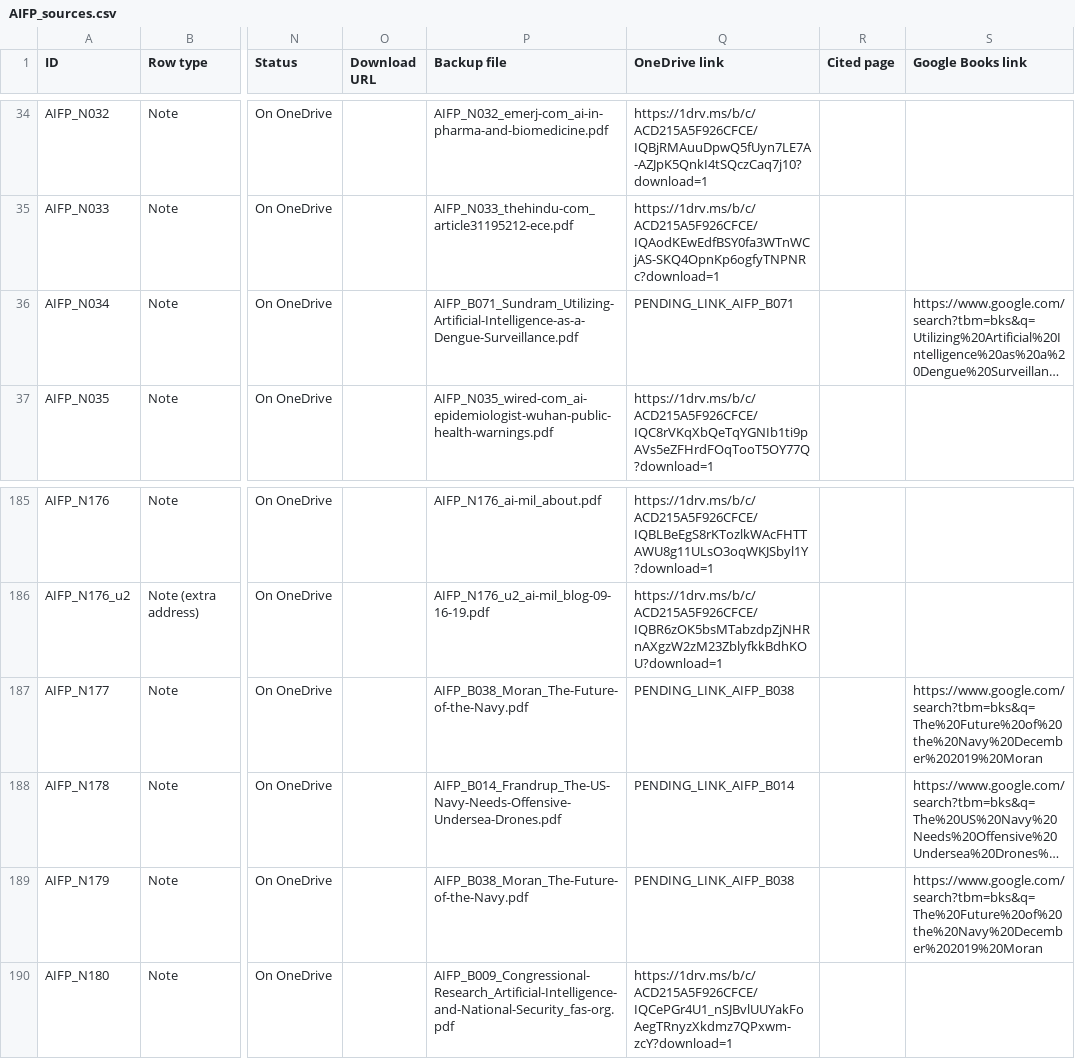
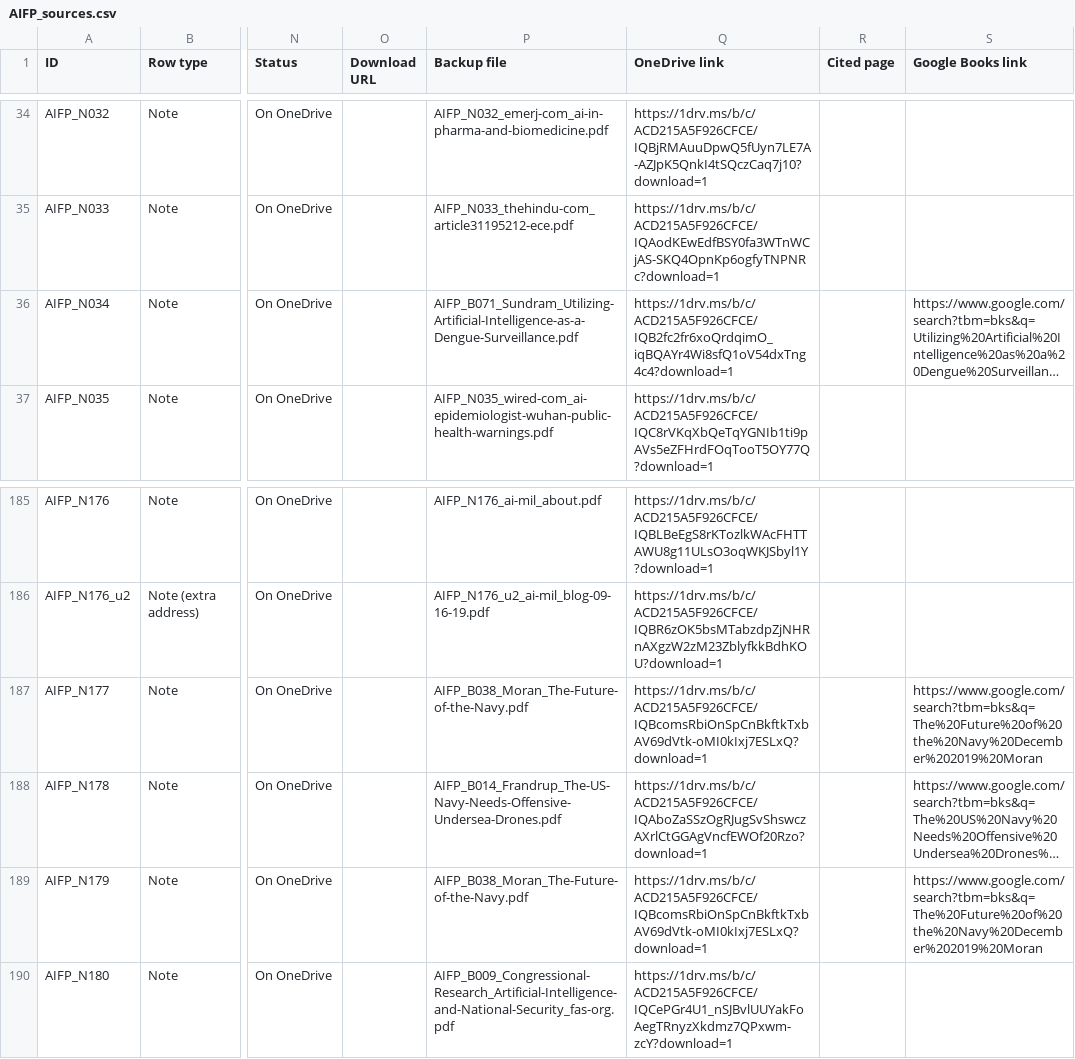
Before and after one commit to ankita-jagdeep123/if-books-backup, a CSV file: books/AIFP/AIFP_sources.csv, drawn as a sheet; only a part is shown, gaps mark what is left out; long unchanged cells end in …; the diff names each change by its address in the sheet, - before the commit and + after, or states it on an @@ line.

Commit message:
AIFP round 5: view links filled for B014 Frandrup (N178), B038 Moran (N177, N179), B071 Sundram (N034) with saved-copy equivalents; 245 saved + 75 buy-only = 320 of 325. Other books unchanged

```diff
--- a/books/AIFP/AIFP_sources.csv
+++ b/books/AIFP/AIFP_sources.csv
-Q36 (OneDrive link): PENDING_LINK_AIFP_B071
+Q36 (OneDrive link): https://1drv.ms/b/c/ACD215A5F926CFCE/IQB2fc2fr6xoQrdqimO_iqBQAYr4Wi8sfQ1oV54dxTng4c4?download=1
-Q187 (OneDrive link): PENDING_LINK_AIFP_B038
+Q187 (OneDrive link): https://1drv.ms/b/c/ACD215A5F926CFCE/IQBcomsRbiOnSpCnBkftkTxbAV69dVtk-oMI0kIxj7ESLxQ?download=1
-Q188 (OneDrive link): PENDING_LINK_AIFP_B014
+Q188 (OneDrive link): https://1drv.ms/b/c/ACD215A5F926CFCE/IQAboZaSSzOgRJugSvShswczAXrlCtGGAgVncfEWOf20Rzo?download=1
-Q189 (OneDrive link): PENDING_LINK_AIFP_B038
+Q189 (OneDrive link): https://1drv.ms/b/c/ACD215A5F926CFCE/IQBcomsRbiOnSpCnBkftkTxbAV69dVtk-oMI0kIxj7ESLxQ?download=1
```
Also changed, not shown: 2 other files.
